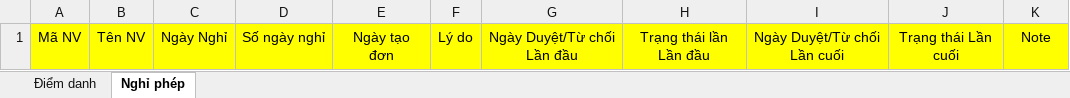
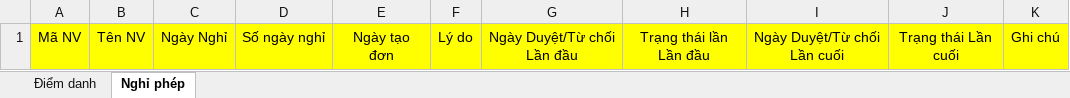
Before and after one commit to JauntyMonkey144/read_gps_data, an Excel workbook: templates/Form kết hợp.xlsx, sheet Nghỉ phép, drawn as a sheet; values as stored, in another font and other column widths than the file's, no borders; the diff names each change by its address in the sheet, - before the commit and + after, or states it on an @@ line.

```diff
--- a/templates/Form kết hợp.xlsx (sheet Nghỉ phép)
+++ b/templates/Form kết hợp.xlsx (sheet Nghỉ phép)
-K1: Note
+K1: Ghi chú
```
Also changed, not shown: sheet Điểm danh, templates/Copy of Form chấm công.xlsx, templates/Copy of Form nghỉ phép.xlsx.
